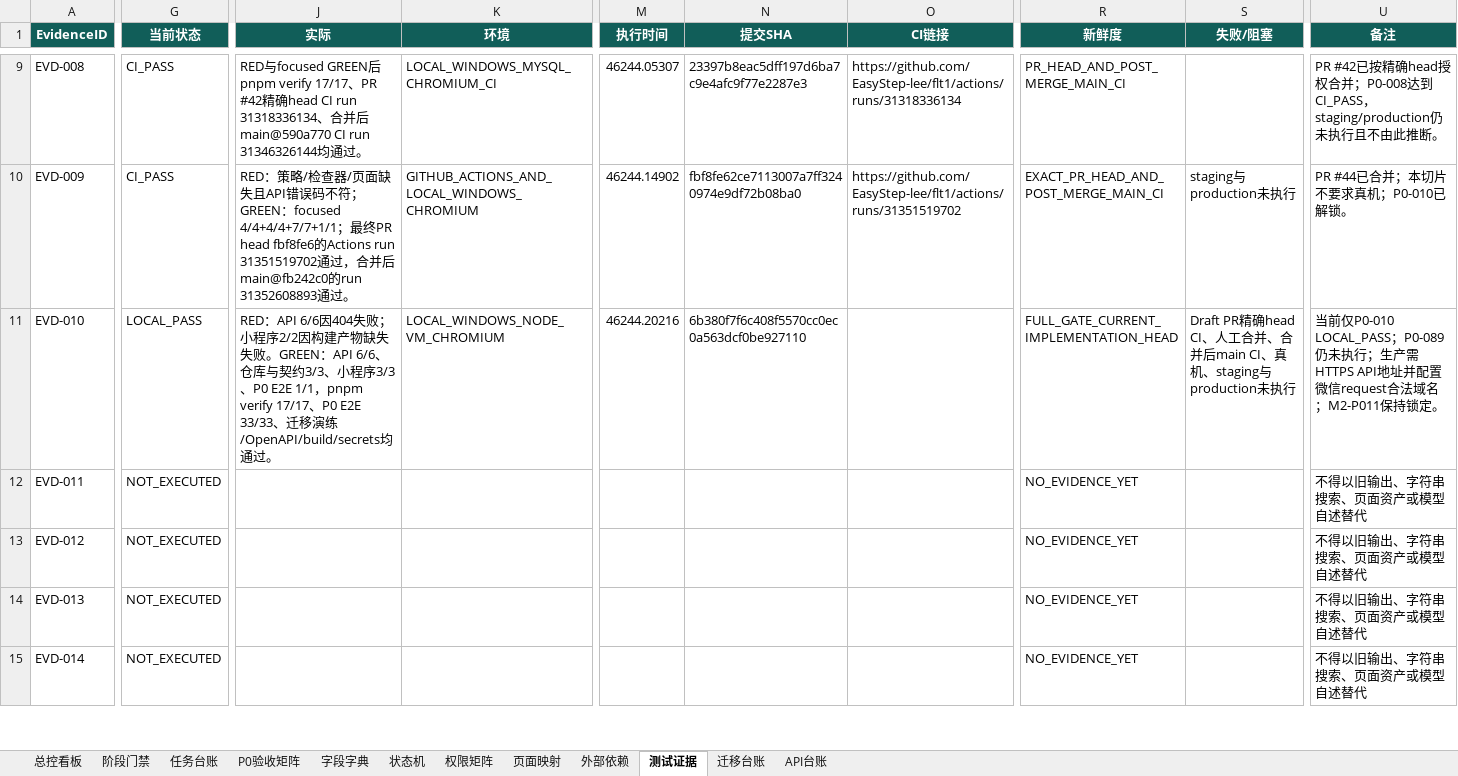
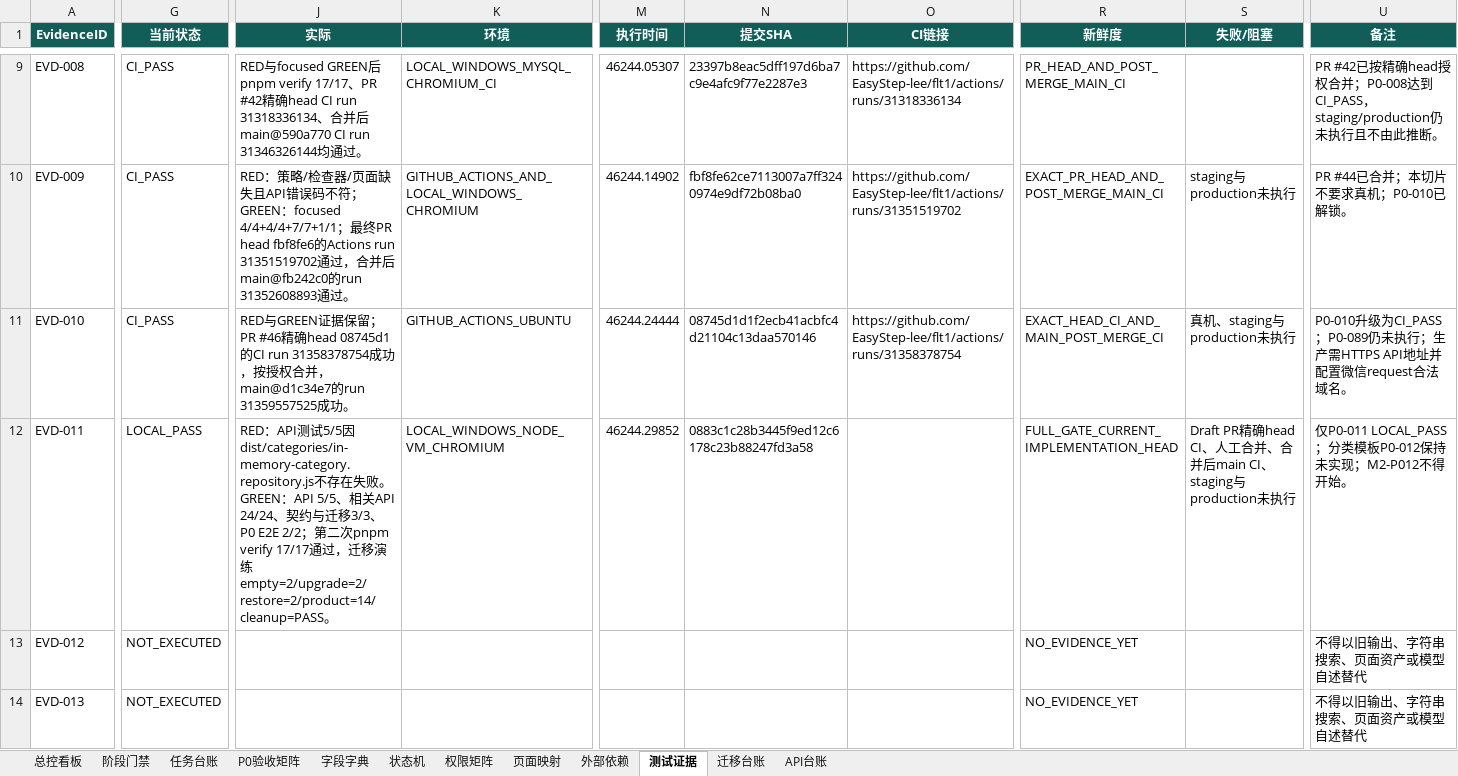
Before and after one commit to EasyStep-lee/flt1, an Excel workbook: 福礼社Codex5.6开发执行包V1.1/17-福礼社Codex5.6执行总控工作簿.xlsx, sheet 测试证据, drawn as a sheet; only a part is shown, gaps mark what is left out; the shorter side is filled out with more unchanged rows; values as stored, in another font and other column widths than the file's, no borders; conditional formats and table styles not drawn; the diff covers the shown part only; the diff names each change by its address in the sheet, - before the commit and + after, or states it on an @@ line.

Commit message:
docs(m2): record category tree evidence

```diff
--- a/福礼社Codex5.6开发执行包V1.1/17-福礼社Codex5.6执行总控工作簿.xlsx (sheet 测试证据)
+++ b/福礼社Codex5.6开发执行包V1.1/17-福礼社Codex5.6执行总控工作簿.xlsx (sheet 测试证据)
-G11 (当前状态): LOCAL_PASS
+G11 (当前状态): CI_PASS
-J11 (实际): RED：API 6/6因404失败；小程序2/2因构建产物缺失失败。GREEN：API 6/6、仓库与契约3/3、小程序3/3、P0 E2E 1/1，pnpm verify 17/17、P0 E2E 33/33、迁移演练/OpenAPI/build/secrets均通过。
+J11 (实际): RED与GREEN证据保留；PR #46精确head 08745d1的CI run 31358378754成功，按授权合并，main@d1c34e7的run 31359557525成功。
-K11 (环境): LOCAL_WINDOWS_NODE_VM_CHROMIUM
+K11 (环境): GITHUB_ACTIONS_UBUNTU
-M11 (执行时间): 46244.20216
+M11 (执行时间): 46244.24444
-N11 (提交SHA): 6b380f7f6c408f5570cc0ec0a563dcf0be927110
+N11 (提交SHA): 08745d1d1f2ecb41acbfc4d21104c13daa570146
-O11 (CI链接): (empty)
+O11 (CI链接): https://github.com/EasyStep-lee/flt1/actions/runs/31358378754
-R11 (新鲜度): FULL_GATE_CURRENT_IMPLEMENTATION_HEAD
+R11 (新鲜度): EXACT_HEAD_CI_AND_MAIN_POST_MERGE_CI
-S11 (失败/阻塞): Draft PR精确head CI、人工合并、合并后main CI、真机、staging与production未执行
+S11 (失败/阻塞): 真机、staging与production未执行
-U11 (备注): 当前仅P0-010 LOCAL_PASS；P0-089仍未执行；生产需HTTPS API地址并配置微信request合法域名；M2-P011保持锁定。
+U11 (备注): P0-010升级为CI_PASS；P0-089仍未执行；生产需HTTPS API地址并配置微信request合法域名。
-G12 (当前状态): NOT_EXECUTED
+G12 (当前状态): LOCAL_PASS
-J12 (实际): (empty)
+J12 (实际): RED：API测试5/5因dist/categories/in-memory-category.repository.js不存在失败。GREEN：API 5/5、相关API 24/24、契约与迁移3/3、P0 E2E 2/2；第二次pnpm verify 17/17通过，迁移演练empty=2/upgrade=2/restore=2/product=14/cleanup=PASS。
-K12 (环境): (empty)
+K12 (环境): LOCAL_WINDOWS_NODE_VM_CHROMIUM
-M12 (执行时间): (empty)
+M12 (执行时间): 46244.29852
-N12 (提交SHA): (empty)
+N12 (提交SHA): 0883c1c28b3445f9ed12c6178c23b88247fd3a58
-R12 (新鲜度): NO_EVIDENCE_YET
+R12 (新鲜度): FULL_GATE_CURRENT_IMPLEMENTATION_HEAD
-S12 (失败/阻塞): (empty)
+S12 (失败/阻塞): Draft PR精确head CI、人工合并、合并后main CI、staging与production未执行
-U12 (备注): 不得以旧输出、字符串搜索、页面资产或模型自述替代
+U12 (备注): 仅P0-011 LOCAL_PASS；分类模板P0-012保持未实现；M2-P012不得开始。
```
Also changed, not shown: 5 edited cells elsewhere in this sheet, sheet API台账, sheet 迁移台账, sheet 任务台账, sheet 总控看板, sheet P0验收矩阵, sheet 页面映射, 1 more sheet, formulas that keep their value, 28 other files.
